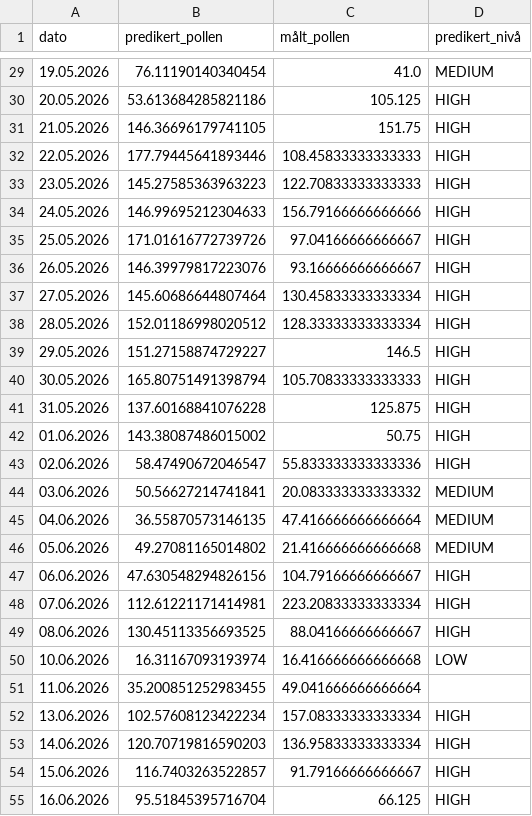
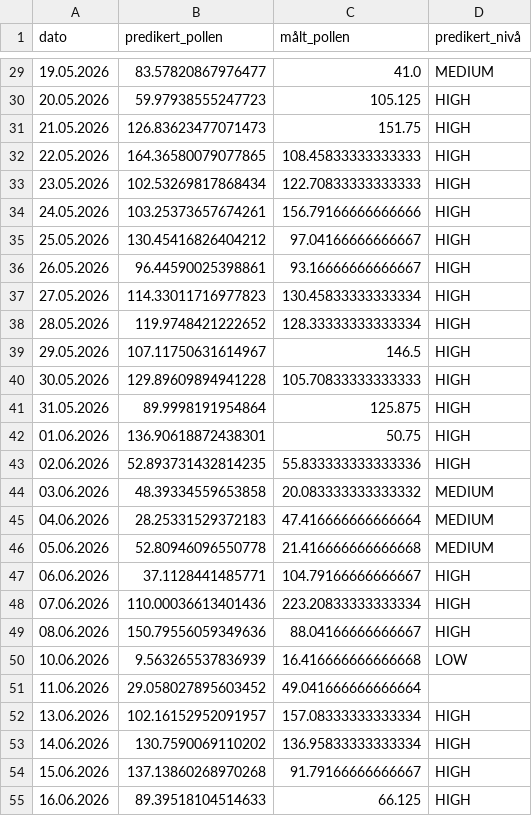
Before and after one commit to h676620/DATA3800-pollen-prediction, a CSV file: models/predikert_gress.csv, drawn as a sheet; only a part is shown, gaps mark what is left out; the diff covers the shown part only.

```diff
--- a/models/predikert_gress.csv
+++ b/models/predikert_gress.csv
@@ -29,27 +29,27 @@ dato,predikert_pollen,målt_pollen,predikert_nivå
-19.05.2026,76.11190140340454,41.0,MEDIUM
-20.05.2026,53.613684285821186,105.125,HIGH
-21.05.2026,146.36696179741105,151.75,HIGH
-22.05.2026,177.79445641893446,108.45833333333333,HIGH
-23.05.2026,145.27585363963223,122.70833333333333,HIGH
-24.05.2026,146.99695212304633,156.79166666666666,HIGH
-25.05.2026,171.01616772739726,97.04166666666667,HIGH
-26.05.2026,146.39979817223076,93.16666666666667,HIGH
-27.05.2026,145.60686644807464,130.45833333333334,HIGH
-28.05.2026,152.01186998020512,128.33333333333334,HIGH
-29.05.2026,151.27158874729227,146.5,HIGH
-30.05.2026,165.80751491398794,105.70833333333333,HIGH
-31.05.2026,137.60168841076228,125.875,HIGH
-01.06.2026,143.38087486015002,50.75,HIGH
-02.06.2026,58.47490672046547,55.833333333333336,HIGH
-03.06.2026,50.56627214741841,20.083333333333332,MEDIUM
-04.06.2026,36.55870573146135,47.416666666666664,MEDIUM
-05.06.2026,49.27081165014802,21.416666666666668,MEDIUM
-06.06.2026,47.630548294826156,104.79166666666667,HIGH
-07.06.2026,112.61221171414981,223.20833333333334,HIGH
-08.06.2026,130.45113356693525,88.04166666666667,HIGH
-10.06.2026,16.31167093193974,16.416666666666668,LOW
-11.06.2026,35.200851252983455,49.041666666666664,
-13.06.2026,102.57608123422234,157.08333333333334,HIGH
-14.06.2026,120.70719816590203,136.95833333333334,HIGH
-15.06.2026,116.7403263522857,91.79166666666667,HIGH
-16.06.2026,95.51845395716704,66.125,HIGH
+19.05.2026,83.57820867976477,41.0,MEDIUM
+20.05.2026,59.97938555247723,105.125,HIGH
+21.05.2026,126.83623477071473,151.75,HIGH
+22.05.2026,164.36580079077865,108.45833333333333,HIGH
+23.05.2026,102.53269817868434,122.70833333333333,HIGH
+24.05.2026,103.25373657674261,156.79166666666666,HIGH
+25.05.2026,130.45416826404212,97.04166666666667,HIGH
+26.05.2026,96.44590025398861,93.16666666666667,HIGH
+27.05.2026,114.33011716977823,130.45833333333334,HIGH
+28.05.2026,119.9748421222652,128.33333333333334,HIGH
+29.05.2026,107.11750631614967,146.5,HIGH
+30.05.2026,129.89609894941228,105.70833333333333,HIGH
+31.05.2026,89.9998191954864,125.875,HIGH
+01.06.2026,136.90618872438301,50.75,HIGH
+02.06.2026,52.893731432814235,55.833333333333336,HIGH
+03.06.2026,48.39334559653858,20.083333333333332,MEDIUM
+04.06.2026,28.25331529372183,47.416666666666664,MEDIUM
+05.06.2026,52.80946096550778,21.416666666666668,MEDIUM
+06.06.2026,37.1128441485771,104.79166666666667,HIGH
+07.06.2026,110.00036613401436,223.20833333333334,HIGH
+08.06.2026,150.79556059349636,88.04166666666667,HIGH
+10.06.2026,9.563265537836939,16.416666666666668,LOW
+11.06.2026,29.058027895603452,49.041666666666664,
+13.06.2026,102.16152952091957,157.08333333333334,HIGH
+14.06.2026,130.7590069110202,136.95833333333334,HIGH
+15.06.2026,137.13860268970268,91.79166666666667,HIGH
+16.06.2026,89.39518104514633,66.125,HIGH
```
Also changed, not shown: 111 edited cells elsewhere in this file, catboost_info/learn_error.tsv, catboost_info/test_error.tsv, 7 other files.
